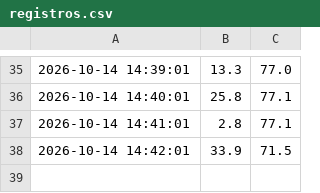
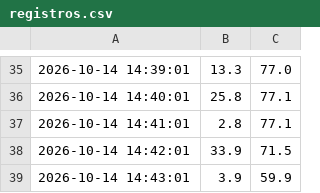
Before and after one commit to PauTT25/DAM2-Sistemas-de-gestion-empresarial, a CSV file: 003-Organización y consulta de la información/007-Herramientas de monitorización y de evaluación del rendimiento/registros.csv, drawn as a sheet; only a part is shown, gaps mark what is left out.

```diff
--- a/003-Organización y consulta de la información/007-Herramientas de monitorización y de evaluación del rendimiento/registros.csv
+++ b/003-Organización y consulta de la información/007-Herramientas de monitorización y de evaluación del rendimiento/registros.csv
@@ -38 +38,2 @@
 2026-10-14 14:42:01,33.9,71.5
+2026-10-14 14:43:01,3.9,59.9
```
Also changed, not shown: 1 other file.
